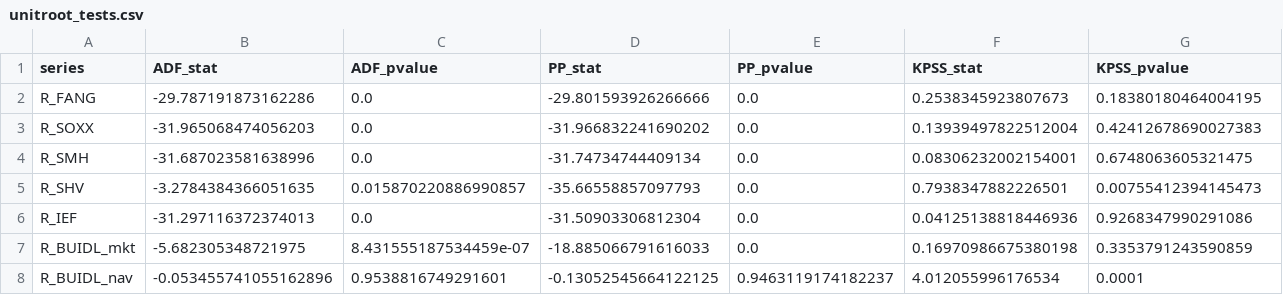
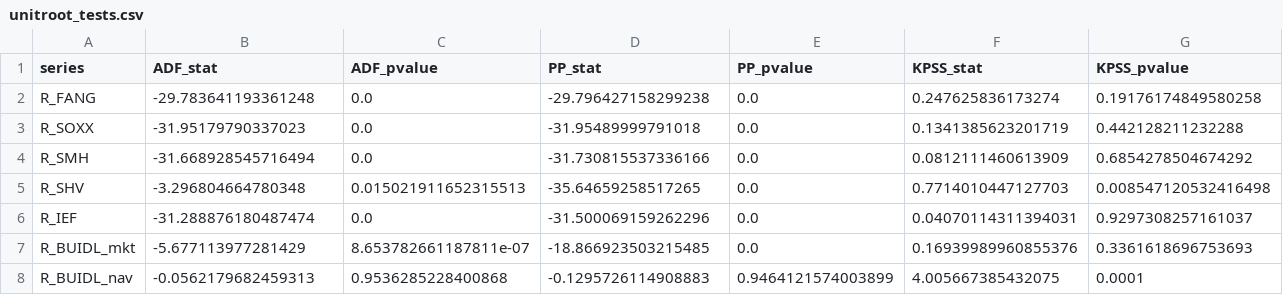
Before and after one commit to jerome-maker/tokenized-treasury-spillovers, a CSV file: data/processed/unitroot_tests.csv, drawn as a sheet; only a part is shown; the diff covers the shown part only.

```diff
--- a/data/processed/unitroot_tests.csv
+++ b/data/processed/unitroot_tests.csv
@@ -1,8 +1,8 @@
 series,ADF_stat,ADF_pvalue,PP_stat,PP_pvalue,KPSS_stat,KPSS_pvalue
-R_FANG,-29.787191873162286,0.0,-29.801593926266666,0.0,0.2538345923807673,0.18380180464004195
-R_SOXX,-31.965068474056203,0.0,-31.966832241690202,0.0,0.13939497822512004,0.42412678690027383
-R_SMH,-31.687023581638996,0.0,-31.74734744409134,0.0,0.08306232002154001,0.6748063605321475
-R_SHV,-3.2784384366051635,0.015870220886990857,-35.66558857097793,0.0,0.7938347882226501,0.00755412394145473
-R_IEF,-31.297116372374013,0.0,-31.50903306812304,0.0,0.04125138818446936,0.9268347990291086
-R_BUIDL_mkt,-5.682305348721975,8.431555187534459e-07,-18.885066791616033,0.0,0.16970986675380198,0.3353791243590859
-R_BUIDL_nav,-0.053455741055162896,0.9538816749291601,-0.13052545664122125,0.9463119174182237,4.012055996176534,0.0001
+R_FANG,-29.783641193361248,0.0,-29.796427158299238,0.0,0.247625836173274,0.19176174849580258
+R_SOXX,-31.95179790337023,0.0,-31.95489999791018,0.0,0.1341385623201719,0.442128211232288
+R_SMH,-31.668928545716494,0.0,-31.730815537336166,0.0,0.0812111460613909,0.6854278504674292
+R_SHV,-3.296804664780348,0.015021911652315513,-35.64659258517265,0.0,0.7714010447127703,0.008547120532416498
+R_IEF,-31.288876180487474,0.0,-31.500069159262296,0.0,0.04070114311394031,0.9297308257161037
+R_BUIDL_mkt,-5.677113977281429,8.653782661187811e-07,-18.866923503215485,0.0,0.16939989960855376,0.3361618696753693
+R_BUIDL_nav,-0.0562179682459313,0.9536285228400868,-0.1295726114908883,0.9464121574003899,4.005667385432075,0.0001
```
Also changed, not shown: 5 added rows and 19 edited cells elsewhere in this file, data/processed/descriptive_stats.csv, data/processed/diagnostics.csv, 20 other files.
